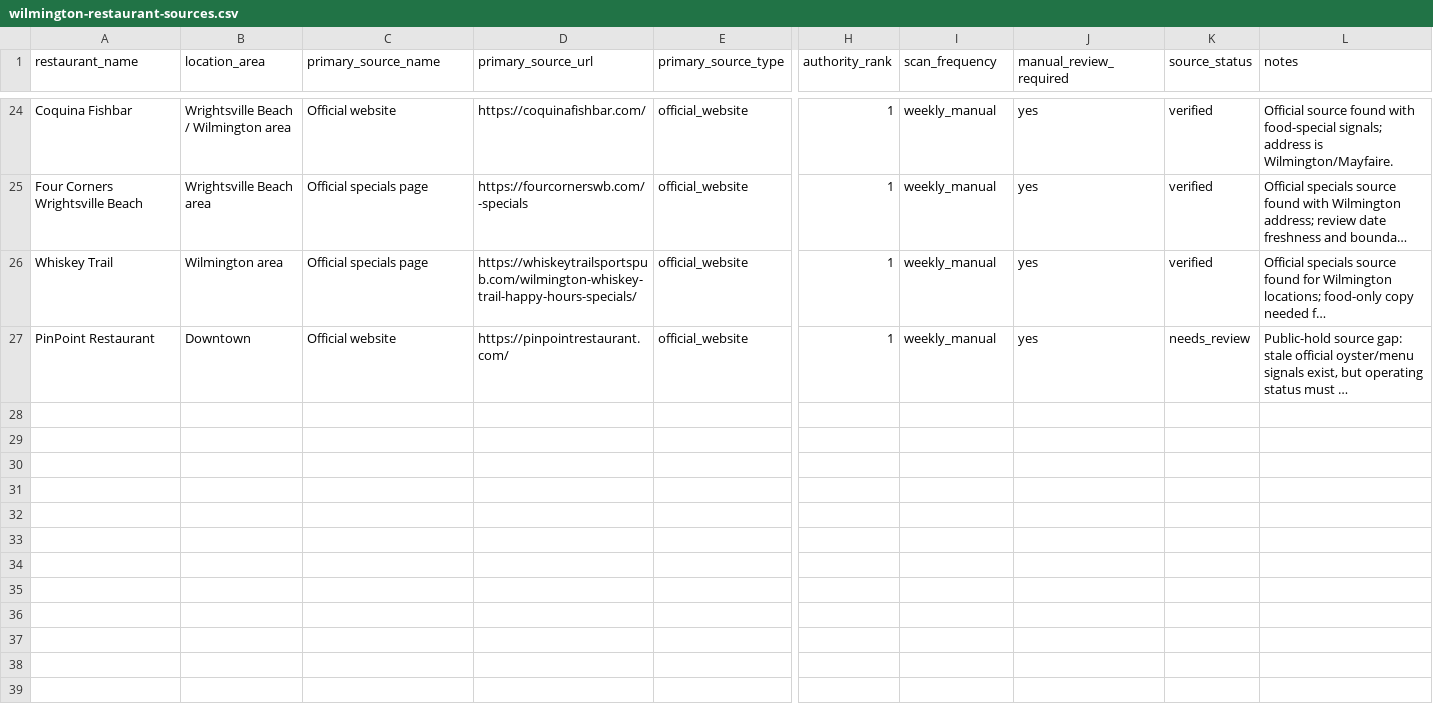
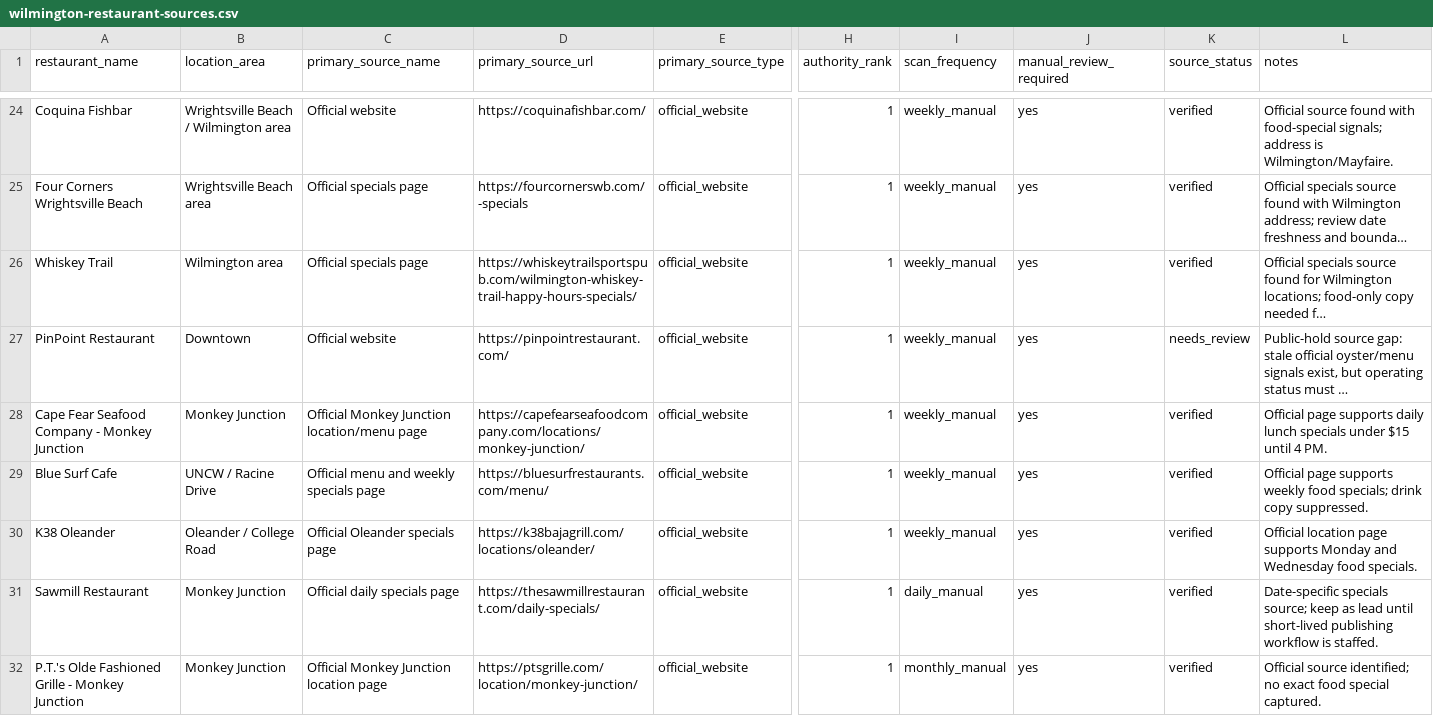
Before and after one commit to Gano4266/Deal-Finder-v.1, a CSV file: ops/seeds/wilmington-restaurant-sources.csv, drawn as a sheet; only a part is shown, gaps mark what is left out; long unchanged cells end in …; rows hold the shown columns only; the diff covers the shown part only; the diff names each change by its address in the sheet, - before the commit and + after, or states it on an @@ line.

```diff
--- a/ops/seeds/wilmington-restaurant-sources.csv
+++ b/ops/seeds/wilmington-restaurant-sources.csv
+row 28: Cape Fear Seafood Company - Monkey Junction | Monkey Junction | Official Monkey Junction location/menu page | https://capefearseafoodcompany.com/locations/monkey-junction/ | official_website | 1 | weekly_manual | yes | verified | Official page supports daily lunch specials under $15 until 4 PM.
+row 29: Blue Surf Cafe | UNCW / Racine Drive | Official menu and weekly specials page | https://bluesurfrestaurants.com/menu/ | official_website | 1 | weekly_manual | yes | verified | Official page supports weekly food specials; drink copy suppressed.
+row 30: K38 Oleander | Oleander / College Road | Official Oleander specials page | https://k38bajagrill.com/locations/oleander/ | official_website | 1 | weekly_manual | yes | verified | Official location page supports Monday and Wednesday food specials.
+row 31: Sawmill Restaurant | Monkey Junction | Official daily specials page | https://thesawmillrestaurant.com/daily-specials/ | official_website | 1 | daily_manual | yes | verified | Date-specific specials source; keep as lead until short-lived publishing workflow is staffed.
+row 32: P.T.'s Olde Fashioned Grille - Monkey Junction | Monkey Junction | Official Monkey Junction location page | https://ptsgrille.com/location/monkey-junction/ | official_website | 1 | monthly_manual | yes | verified | Official source identified; no exact food special captured.
```
Also changed, not shown: 4 added rows elsewhere in this file, ops/seeds/wilmington-deal-candidates.csv, 22 other files.
